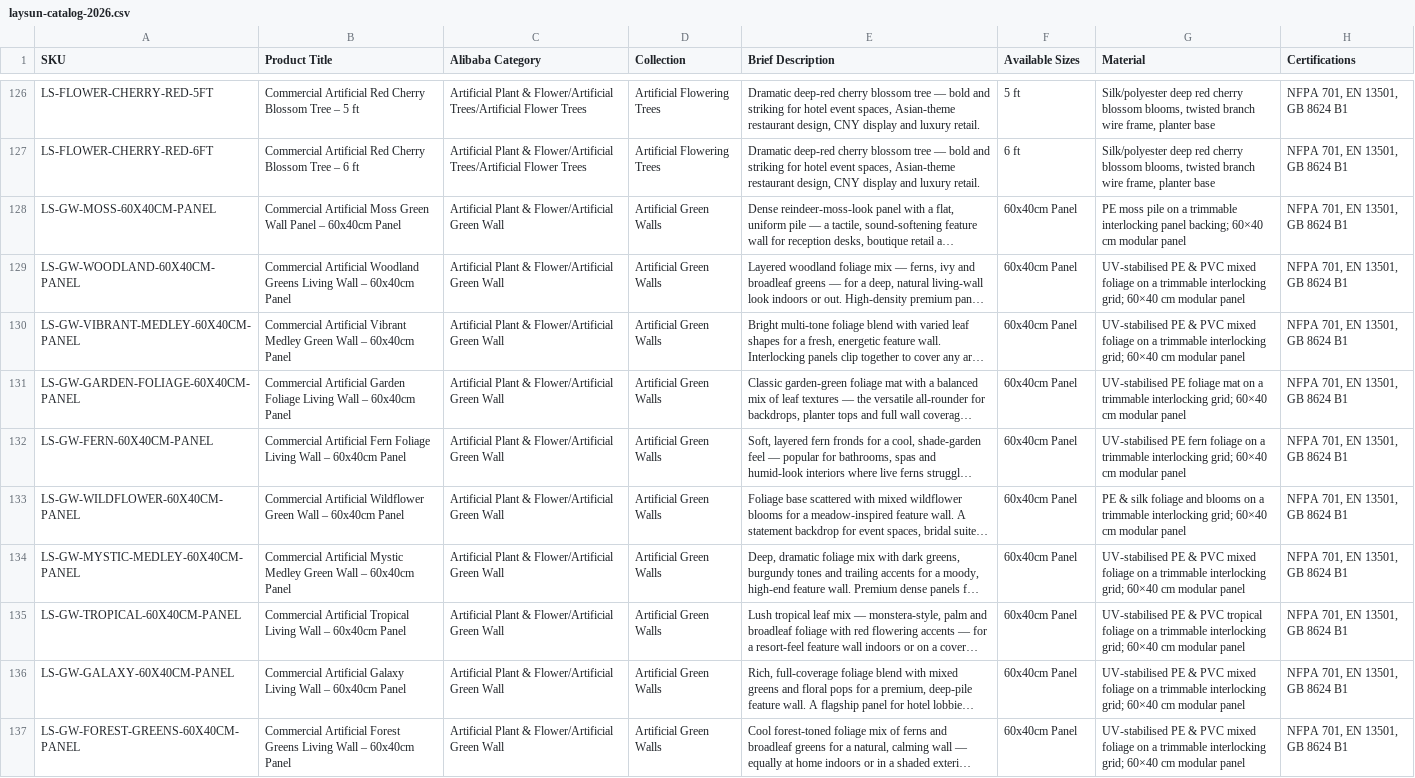
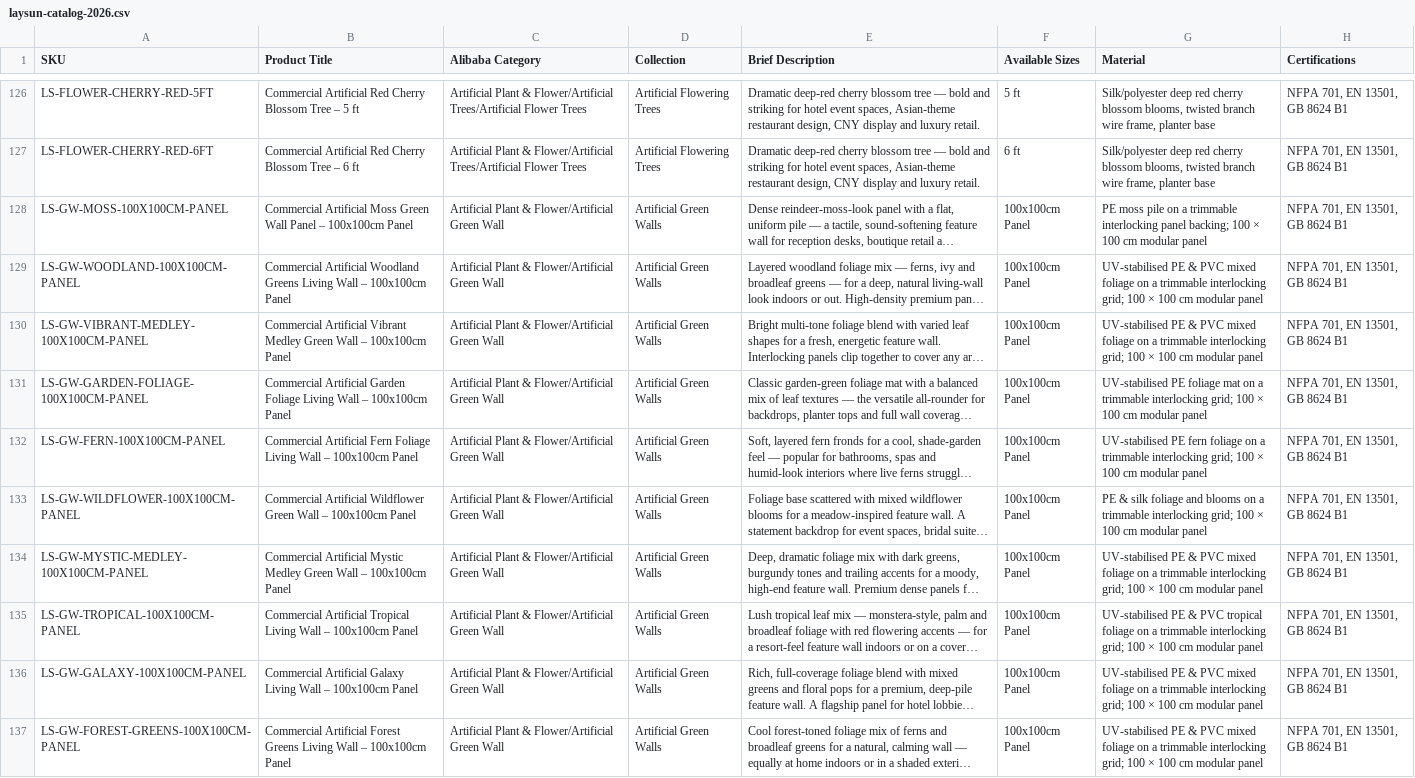
Before and after one commit to cptkirk21/laysun-website, a CSV file: laysun-catalog-2026.csv, drawn as a sheet; only a part is shown, gaps mark what is left out; long unchanged cells end in …; the diff names each change by its address in the sheet, - before the commit and + after, or states it on an @@ line.

```diff
--- a/laysun-catalog-2026.csv
+++ b/laysun-catalog-2026.csv
-A128 (SKU): LS-GW-MOSS-60X40CM-PANEL
+A128 (SKU): LS-GW-MOSS-100X100CM-PANEL
-B128 (Product Title): …Panel – 60x40cm Panel
+B128 (Product Title): …Panel – 100x100cm Panel
-F128:F137 (Available Sizes): 60x40cm Panel
+F128:F137 (Available Sizes): 100x100cm Panel
-G128 (Material): …panel backing; 60×40 cm modular…
+G128 (Material): …panel backing; 100 × 100 cm modular…
-A129 (SKU): LS-GW-WOODLAND-60X40CM-PANEL
+A129 (SKU): LS-GW-WOODLAND-100X100CM-PANEL
-B129 (Product Title): …Wall – 60x40cm Panel
+B129 (Product Title): …Wall – 100x100cm Panel
-G129:G130 (Material): …interlocking grid; 60×40 cm modular…
+G129:G130 (Material): …interlocking grid; 100 × 100 cm modular…
-A130 (SKU): LS-GW-VIBRANT-MEDLEY-60X40CM-PANEL
+A130 (SKU): LS-GW-VIBRANT-MEDLEY-100X100CM-PANEL
-B130 (Product Title): …Wall – 60x40cm Panel
+B130 (Product Title): …Wall – 100x100cm Panel
-A131 (SKU): LS-GW-GARDEN-FOLIAGE-60X40CM-PANEL
+A131 (SKU): LS-GW-GARDEN-FOLIAGE-100X100CM-PANEL
-B131 (Product Title): …Wall – 60x40cm Panel
+B131 (Product Title): …Wall – 100x100cm Panel
-G131 (Material): …interlocking grid; 60×40 cm modular…
+G131 (Material): …interlocking grid; 100 × 100 cm modular…
-A132 (SKU): LS-GW-FERN-60X40CM-PANEL
+A132 (SKU): LS-GW-FERN-100X100CM-PANEL
-B132 (Product Title): …Wall – 60x40cm Panel
+B132 (Product Title): …Wall – 100x100cm Panel
-G132 (Material): …interlocking grid; 60×40 cm modular…
+G132 (Material): …interlocking grid; 100 × 100 cm modular…
-A133 (SKU): LS-GW-WILDFLOWER-60X40CM-PANEL
+A133 (SKU): LS-GW-WILDFLOWER-100X100CM-PANEL
-B133 (Product Title): …Wall – 60x40cm Panel
+B133 (Product Title): …Wall – 100x100cm Panel
-G133 (Material): …interlocking grid; 60×40 cm modular…
+G133 (Material): …interlocking grid; 100 × 100 cm modular…
-A134 (SKU): LS-GW-MYSTIC-MEDLEY-60X40CM-PANEL
+A134 (SKU): LS-GW-MYSTIC-MEDLEY-100X100CM-PANEL
-B134 (Product Title): …Wall – 60x40cm Panel
+B134 (Product Title): …Wall – 100x100cm Panel
-G134 (Material): …interlocking grid; 60×40 cm modular…
+G134 (Material): …interlocking grid; 100 × 100 cm modular…
-A135 (SKU): LS-GW-TROPICAL-60X40CM-PANEL
+A135 (SKU): LS-GW-TROPICAL-100X100CM-PANEL
-B135 (Product Title): …Wall – 60x40cm Panel
+B135 (Product Title): …Wall – 100x100cm Panel
-G135 (Material): …interlocking grid; 60×40 cm modular…
+G135 (Material): …interlocking grid; 100 × 100 cm modular…
-A136 (SKU): LS-GW-GALAXY-60X40CM-PANEL
+A136 (SKU): LS-GW-GALAXY-100X100CM-PANEL
-B136 (Product Title): …Wall – 60x40cm Panel
+B136 (Product Title): …Wall – 100x100cm Panel
-G136:G137 (Material): …interlocking grid; 60×40 cm modular…
+G136:G137 (Material): …interlocking grid; 100 × 100 cm modular…
-A137 (SKU): LS-GW-FOREST-GREENS-60X40CM-PANEL
+A137 (SKU): LS-GW-FOREST-GREENS-100X100CM-PANEL
-B137 (Product Title): …Wall – 60x40cm Panel
+B137 (Product Title): …Wall – 100x100cm Panel
```
Also changed, not shown: 7 other files.
